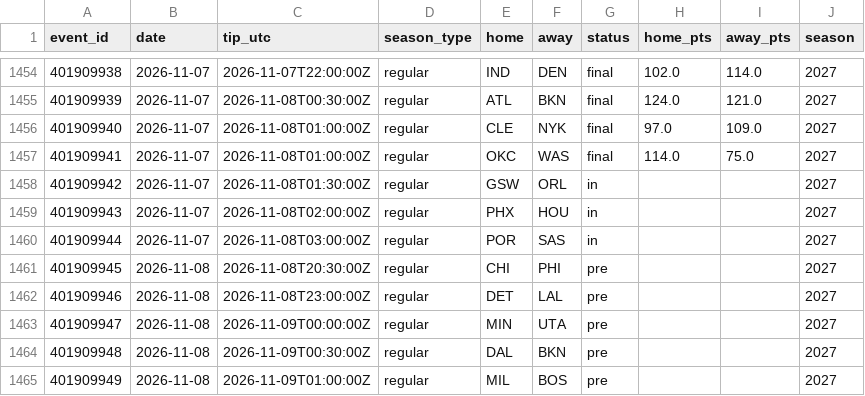
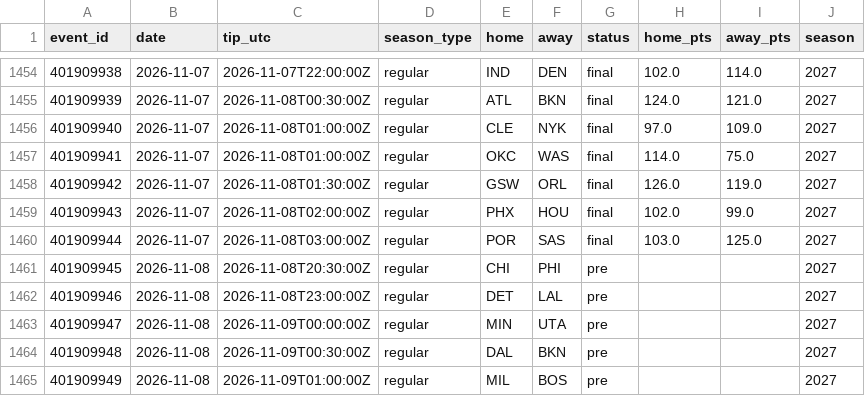
Before and after one commit to harisbyhaqi/hoopcast, a CSV file: data/schedule.csv, drawn as a sheet; only a part is shown, gaps mark what is left out.

```diff
--- a/data/schedule.csv
+++ b/data/schedule.csv
@@ -1457,5 +1457,5 @@ event_id,date,tip_utc,season_type,home,away,status,home_pts,away_pts,season
 401909941,2026-11-07,2026-11-08T01:00:00Z,regular,OKC,WAS,final,114.0,75.0,2027
-401909942,2026-11-07,2026-11-08T01:30:00Z,regular,GSW,ORL,in,,,2027
-401909943,2026-11-07,2026-11-08T02:00:00Z,regular,PHX,HOU,in,,,2027
-401909944,2026-11-07,2026-11-08T03:00:00Z,regular,POR,SAS,in,,,2027
+401909942,2026-11-07,2026-11-08T01:30:00Z,regular,GSW,ORL,final,126.0,119.0,2027
+401909943,2026-11-07,2026-11-08T02:00:00Z,regular,PHX,HOU,final,102.0,99.0,2027
+401909944,2026-11-07,2026-11-08T03:00:00Z,regular,POR,SAS,final,103.0,125.0,2027
 401909945,2026-11-08,2026-11-08T20:30:00Z,regular,CHI,PHI,pre,,,2027
```
Also changed, not shown: data/frozen_predictions.csv, data/raw/games_raw.csv, 9 other files.
